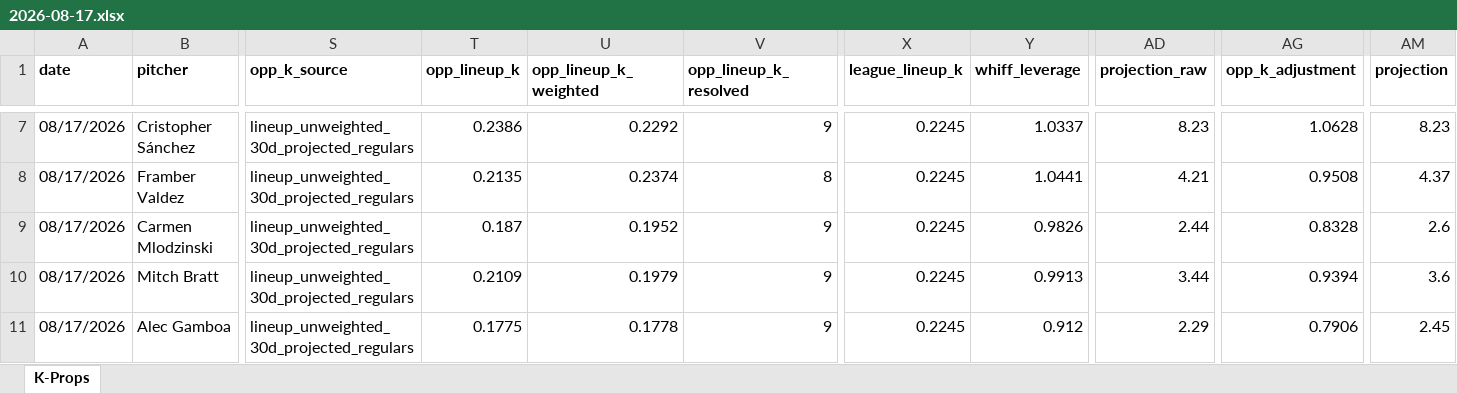
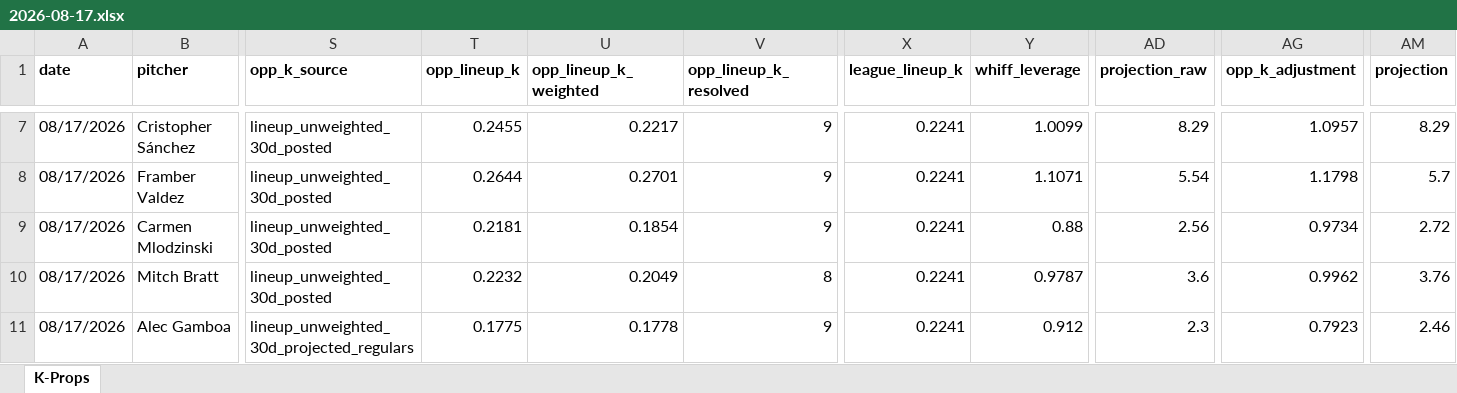
Before and after one commit to flychico/lydiaslab, an Excel workbook: data/k-props/2026-08-17.xlsx, sheet K-Props, drawn as a sheet; only a part is shown, gaps mark what is left out; values as stored, in another font and other column widths than the file's, no borders; the diff covers the shown part only; the diff names each change by its address in the sheet, - before the commit and + after, or states it on an @@ line.

```diff
--- a/data/k-props/2026-08-17.xlsx (sheet K-Props)
+++ b/data/k-props/2026-08-17.xlsx (sheet K-Props)
-S7:S10 (opp_k_source): lineup_unweighted_30d_projected_regulars
+S7:S10 (opp_k_source): lineup_unweighted_30d_posted
-T7 (opp_lineup_k): 0.2386
+T7 (opp_lineup_k): 0.2455
-U7 (opp_lineup_k_weighted): 0.2292
+U7 (opp_lineup_k_weighted): 0.2217
-X7:X11 (league_lineup_k): 0.2245
+X7:X11 (league_lineup_k): 0.2241
-Y7 (whiff_leverage): 1.0337
+Y7 (whiff_leverage): 1.0099
-AD7 (projection_raw): 8.23
+AD7 (projection_raw): 8.29
-AG7 (opp_k_adjustment): 1.0628
+AG7 (opp_k_adjustment): 1.0957
-AM7 (projection): 8.23
+AM7 (projection): 8.29
-T8 (opp_lineup_k): 0.2135
+T8 (opp_lineup_k): 0.2644
-U8 (opp_lineup_k_weighted): 0.2374
+U8 (opp_lineup_k_weighted): 0.2701
-V8 (opp_lineup_k_resolved): 8
+V8 (opp_lineup_k_resolved): 9
-Y8 (whiff_leverage): 1.0441
+Y8 (whiff_leverage): 1.1071
-AD8 (projection_raw): 4.21
+AD8 (projection_raw): 5.54
-AG8 (opp_k_adjustment): 0.9508
+AG8 (opp_k_adjustment): 1.1798
-AM8 (projection): 4.37
+AM8 (projection): 5.7
-T9 (opp_lineup_k): 0.187
+T9 (opp_lineup_k): 0.2181
-U9 (opp_lineup_k_weighted): 0.1952
+U9 (opp_lineup_k_weighted): 0.1854
-Y9 (whiff_leverage): 0.9826
+Y9 (whiff_leverage): 0.88
-AD9 (projection_raw): 2.44
+AD9 (projection_raw): 2.56
-AG9 (opp_k_adjustment): 0.8328
+AG9 (opp_k_adjustment): 0.9734
-AM9 (projection): 2.6
+AM9 (projection): 2.72
-T10 (opp_lineup_k): 0.2109
+T10 (opp_lineup_k): 0.2232
-U10 (opp_lineup_k_weighted): 0.1979
+U10 (opp_lineup_k_weighted): 0.2049
-V10 (opp_lineup_k_resolved): 9
+V10 (opp_lineup_k_resolved): 8
-Y10 (whiff_leverage): 0.9913
+Y10 (whiff_leverage): 0.9787
-AD10 (projection_raw): 3.44
+AD10 (projection_raw): 3.6
-AG10 (opp_k_adjustment): 0.9394
+AG10 (opp_k_adjustment): 0.9962
-AM10 (projection): 3.6
+AM10 (projection): 3.76
-AD11 (projection_raw): 2.29
+AD11 (projection_raw): 2.3
-AG11 (opp_k_adjustment): 0.7906
+AG11 (opp_k_adjustment): 0.7923
-AM11 (projection): 2.45
+AM11 (projection): 2.46
```
Also changed, not shown: 99 edited cells elsewhere in this sheet, 12 other files.
